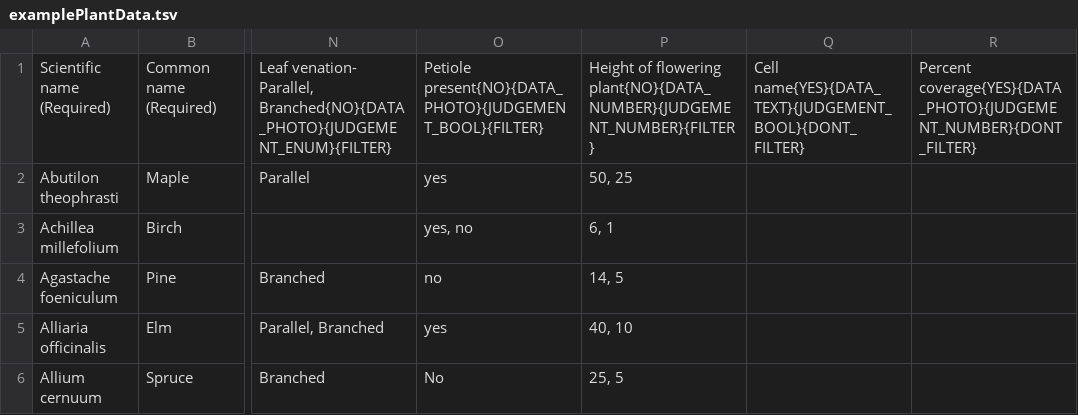
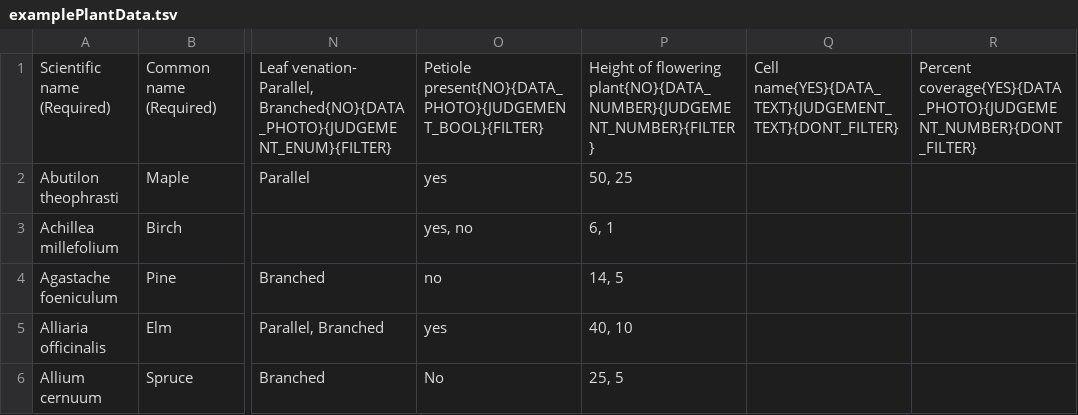
Before and after one commit to fielddaylab/biocore-plant-id-tool, a TSV file: FieldResearchTool/examplePlantData.tsv, drawn as a sheet; only a part is shown, gaps mark what is left out; the diff names each change by its address in the sheet, - before the commit and + after, or states it on an @@ line.

Commit message:
Consolidated text has data validation

```diff
--- a/FieldResearchTool/examplePlantData.tsv
+++ b/FieldResearchTool/examplePlantData.tsv
-Q1: Cell name{YES}{DATA_TEXT}{JUDGEMENT_BOOL}{DONT_FILTER}
+Q1: Cell name{YES}{DATA_TEXT}{JUDGEMENT_TEXT}{DONT_FILTER}
```
Also changed, not shown: 3 other files.
